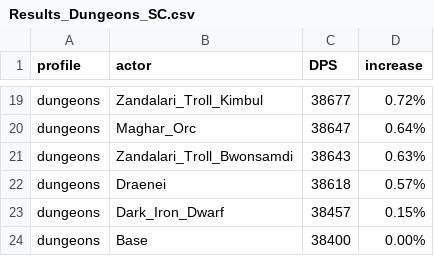
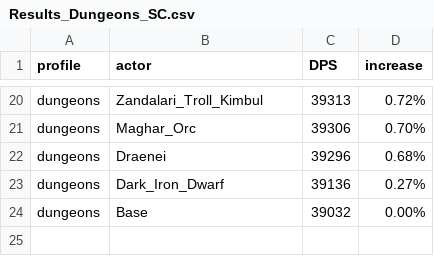
Before and after one commit to WarcraftPriests/bfa-shadow-priest, a CSV file: racials/Results_Dungeons_SC.csv, drawn as a sheet; only a part is shown, gaps mark what is left out; removed rows and columns are numbered as before the commit, all else as after; the diff covers the shown part only; the diff names each change by its address in the sheet, - before the commit and + after, or states it on an @@ line.

```diff
--- a/racials/Results_Dungeons_SC.csv
+++ b/racials/Results_Dungeons_SC.csv
-C20 (DPS): 38677
+C20 (DPS): 39313
-C21 (DPS): 38647
+C21 (DPS): 39306
-D21 (increase): 0.64%
+D21 (increase): 0.70%
-row 21: dungeons | Zandalari_Troll_Bwonsamdi | 38643 | 0.63%
-C22 (DPS): 38618
+C22 (DPS): 39296
-D22 (increase): 0.57%
+D22 (increase): 0.68%
-C23 (DPS): 38457
+C23 (DPS): 39136
-D23 (increase): 0.15%
+D23 (increase): 0.27%
-C24 (DPS): 38400
+C24 (DPS): 39032
```
Also changed, not shown: 9 added rows, 8 removed rows and 17 edited cells elsewhere in this file, racials/Results_AS.csv, racials/Results_Dungeons_AS.csv, 16 other files.
